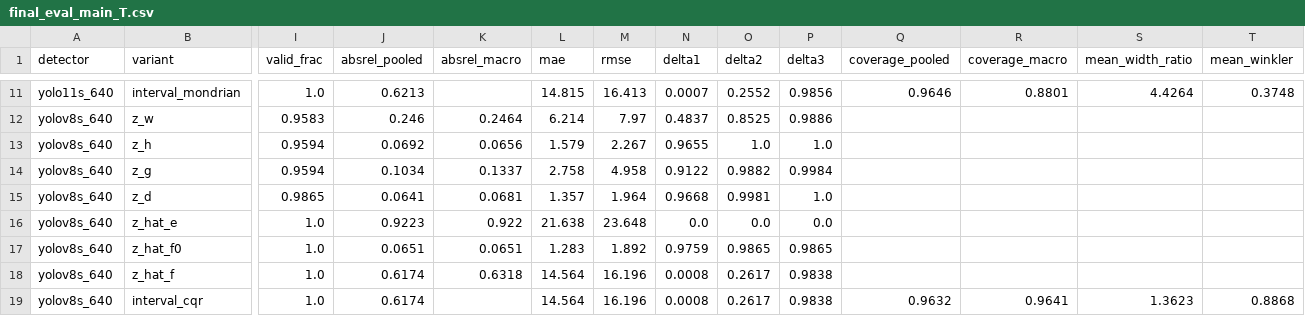
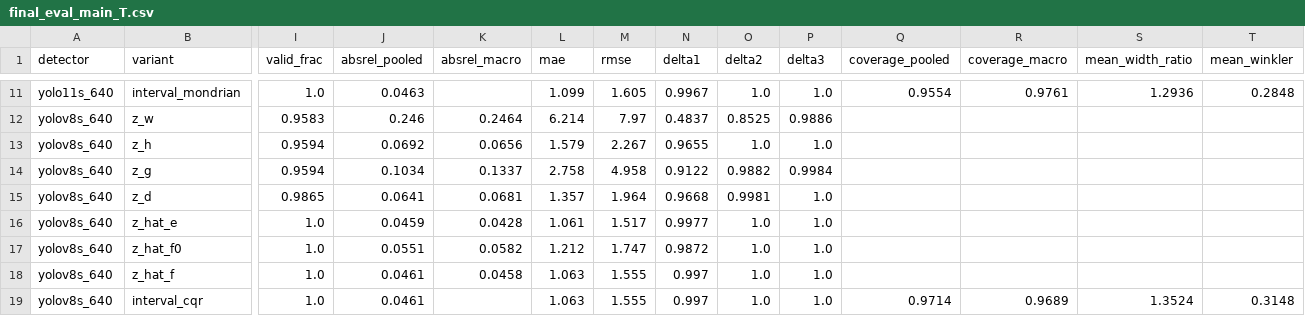
Before and after one commit to nguyenthang060706/Distance-Estimation-KITTI-YOLO, a CSV file: results/tables/final_eval_main_T.csv, drawn as a sheet; only a part is shown, gaps mark what is left out; the diff covers the shown part only; the diff names each change by its address in the sheet, - before the commit and + after, or states it on an @@ line.

```diff
--- a/results/tables/final_eval_main_T.csv
+++ b/results/tables/final_eval_main_T.csv
-J11 (absrel_pooled): 0.6213
+J11 (absrel_pooled): 0.0463
-L11 (mae): 14.815
+L11 (mae): 1.099
-M11 (rmse): 16.413
+M11 (rmse): 1.605
-N11 (delta1): 0.0007
+N11 (delta1): 0.9967
-O11 (delta2): 0.2552
+O11 (delta2): 1.0
-P11 (delta3): 0.9856
+P11 (delta3): 1.0
-Q11 (coverage_pooled): 0.9646
+Q11 (coverage_pooled): 0.9554
-R11 (coverage_macro): 0.8801
+R11 (coverage_macro): 0.9761
-S11 (mean_width_ratio): 4.4264
+S11 (mean_width_ratio): 1.2936
-T11 (mean_winkler): 0.3748
+T11 (mean_winkler): 0.2848
-J16 (absrel_pooled): 0.9223
+J16 (absrel_pooled): 0.0459
-K16 (absrel_macro): 0.922
+K16 (absrel_macro): 0.0428
-L16 (mae): 21.638
+L16 (mae): 1.061
-M16 (rmse): 23.648
+M16 (rmse): 1.517
-N16 (delta1): 0.0
+N16 (delta1): 0.9977
-O16 (delta2): 0.0
+O16 (delta2): 1.0
-P16 (delta3): 0.0
+P16 (delta3): 1.0
-J17 (absrel_pooled): 0.0651
+J17 (absrel_pooled): 0.0551
-K17 (absrel_macro): 0.0651
+K17 (absrel_macro): 0.0582
-L17 (mae): 1.283
+L17 (mae): 1.212
-M17 (rmse): 1.892
+M17 (rmse): 1.747
-N17 (delta1): 0.9759
+N17 (delta1): 0.9872
-O17 (delta2): 0.9865
+O17 (delta2): 1.0
-P17 (delta3): 0.9865
+P17 (delta3): 1.0
-J18:J19 (absrel_pooled): 0.6174
+J18:J19 (absrel_pooled): 0.0461
-K18 (absrel_macro): 0.6318
+K18 (absrel_macro): 0.0458
-L18:L19 (mae): 14.564
+L18:L19 (mae): 1.063
-M18:M19 (rmse): 16.196
+M18:M19 (rmse): 1.555
-N18:N19 (delta1): 0.0008
+N18:N19 (delta1): 0.997
-O18:O19 (delta2): 0.2617
+O18:O19 (delta2): 1.0
-P18:P19 (delta3): 0.9838
+P18:P19 (delta3): 1.0
-Q19 (coverage_pooled): 0.9632
+Q19 (coverage_pooled): 0.9714
-R19 (coverage_macro): 0.9641
+R19 (coverage_macro): 0.9689
-S19 (mean_width_ratio): 1.3623
+S19 (mean_width_ratio): 1.3524
-T19 (mean_winkler): 0.8868
+T19 (mean_winkler): 0.3148
```
Also changed, not shown: 112 edited cells elsewhere in this file, results/tables/final_eval_bootstrap_T.csv, results/tables/final_eval_common_T.csv, 39 other files.
